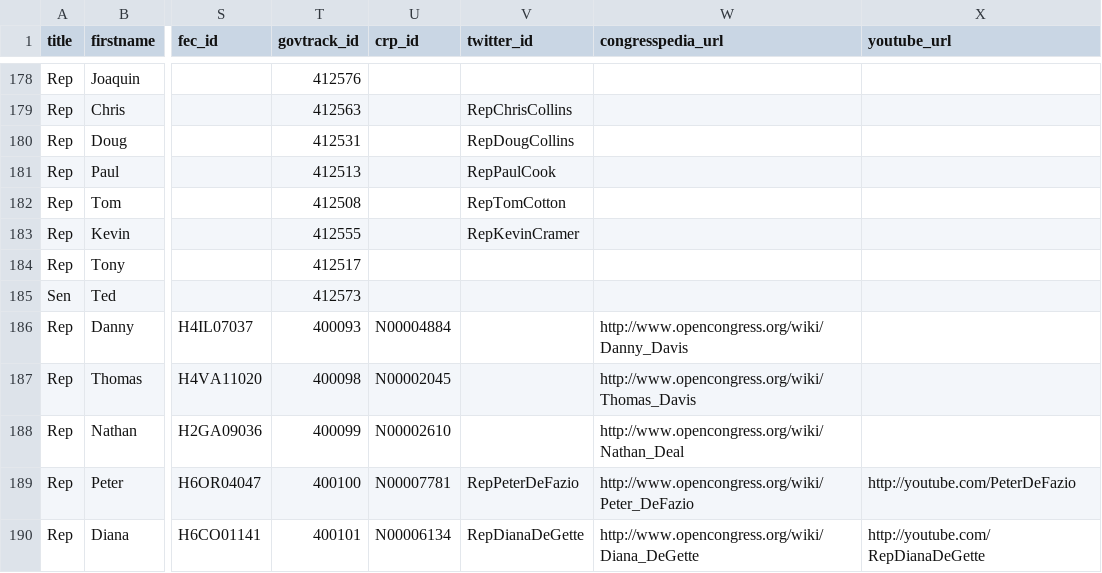
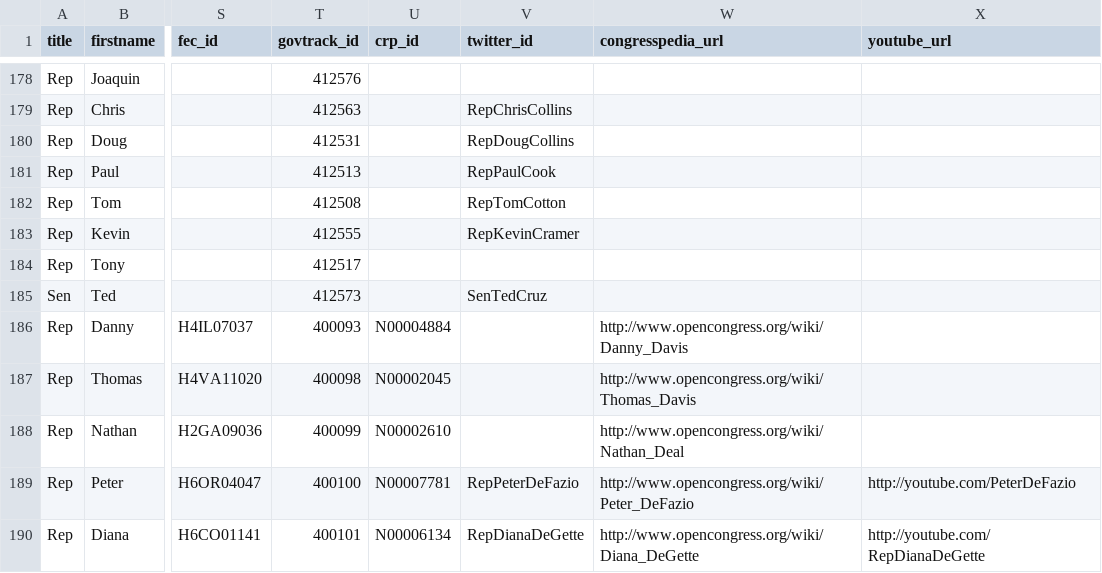
Before and after one commit to maco/apidata, a CSV file: legislators/legislators.csv, drawn as a sheet; only a part is shown, gaps mark what is left out; the diff names each change by its address in the sheet, - before the commit and + after, or states it on an @@ line.

Commit message:
Add SenTedCruz twitter account

```diff
--- a/legislators/legislators.csv
+++ b/legislators/legislators.csv
-V185 (twitter_id): (empty)
+V185 (twitter_id): SenTedCruz
```
